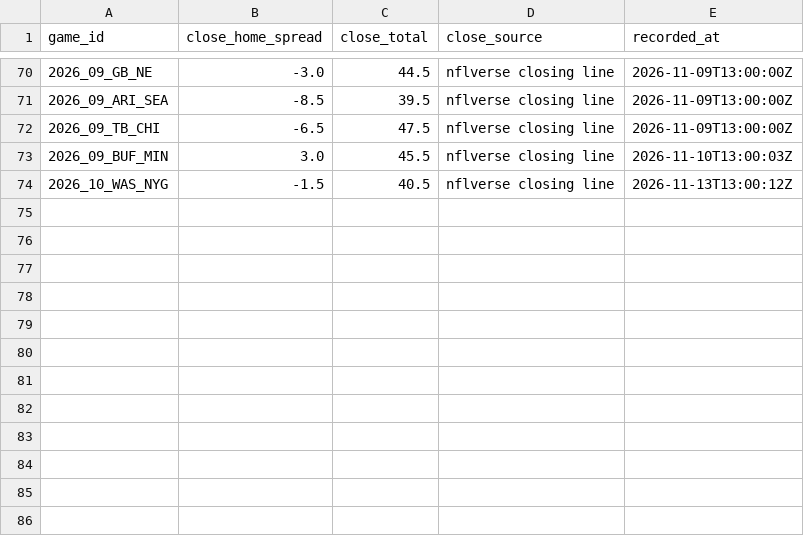
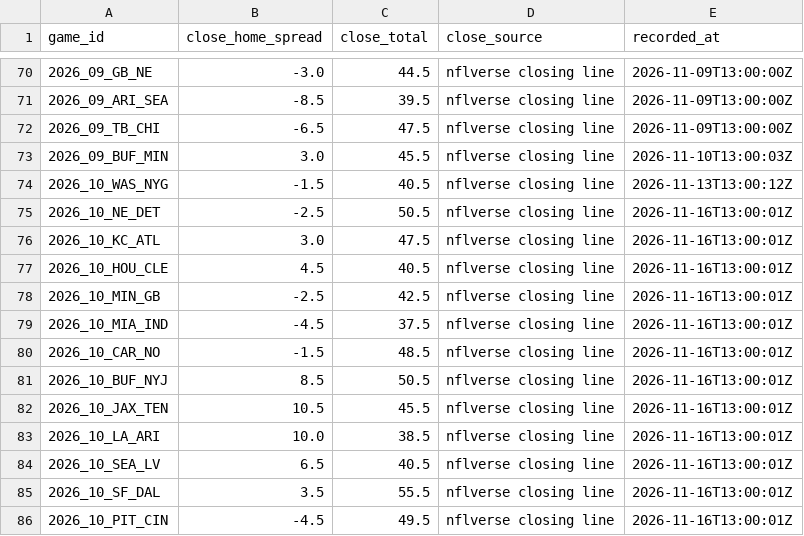
Before and after one commit to RB4000/edge-picks, a CSV file: ledger/closing_lines.csv, drawn as a sheet; only a part is shown, gaps mark what is left out; the diff names each change by its address in the sheet, - before the commit and + after, or states it on an @@ line.

Commit message:
ledger: update 2026-11-16T13:02Z

```diff
--- a/ledger/closing_lines.csv
+++ b/ledger/closing_lines.csv
+row 75: 2026_10_NE_DET | -2.5 | 50.5 | nflverse closing line | 2026-11-16T13:00:01Z
+row 76: 2026_10_KC_ATL | 3.0 | 47.5 | nflverse closing line | 2026-11-16T13:00:01Z
+row 77: 2026_10_HOU_CLE | 4.5 | 40.5 | nflverse closing line | 2026-11-16T13:00:01Z
+row 78: 2026_10_MIN_GB | -2.5 | 42.5 | nflverse closing line | 2026-11-16T13:00:01Z
+row 79: 2026_10_MIA_IND | -4.5 | 37.5 | nflverse closing line | 2026-11-16T13:00:01Z
+row 80: 2026_10_CAR_NO | -1.5 | 48.5 | nflverse closing line | 2026-11-16T13:00:01Z
+row 81: 2026_10_BUF_NYJ | 8.5 | 50.5 | nflverse closing line | 2026-11-16T13:00:01Z
+row 82: 2026_10_JAX_TEN | 10.5 | 45.5 | nflverse closing line | 2026-11-16T13:00:01Z
+row 83: 2026_10_LA_ARI | 10.0 | 38.5 | nflverse closing line | 2026-11-16T13:00:01Z
+row 84: 2026_10_SEA_LV | 6.5 | 40.5 | nflverse closing line | 2026-11-16T13:00:01Z
+row 85: 2026_10_SF_DAL | 3.5 | 55.5 | nflverse closing line | 2026-11-16T13:00:01Z
+row 86: 2026_10_PIT_CIN | -4.5 | 49.5 | nflverse closing line | 2026-11-16T13:00:01Z
```
Also changed, not shown: ledger/graded.csv, ledger/line_snapshots.csv, 1 other file.
